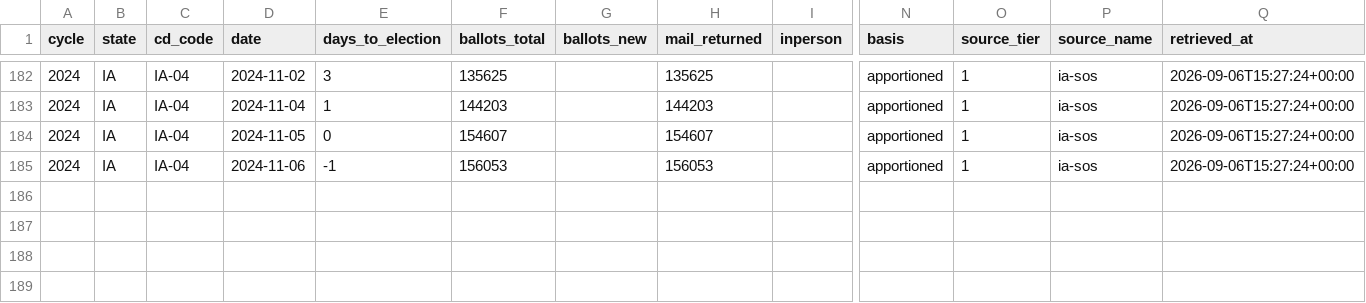
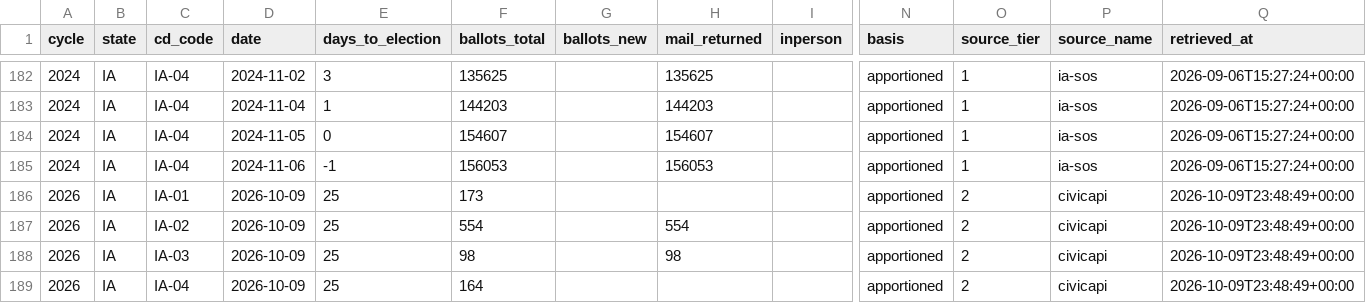
Before and after one commit to ElectIndex/26_early_vote, a CSV file: output/districts/ia.csv, drawn as a sheet; only a part is shown, gaps mark what is left out; rows hold the shown columns only; the diff names each change by its address in the sheet, - before the commit and + after, or states it on an @@ line.

```diff
--- a/output/districts/ia.csv
+++ b/output/districts/ia.csv
+row 186: 2026 | IA | IA-01 | 2026-10-09 | 25 | 173 |  |  |  | apportioned | 2 | civicapi | 2026-10-09T23:48:49+00:00
+row 187: 2026 | IA | IA-02 | 2026-10-09 | 25 | 554 |  | 554 |  | apportioned | 2 | civicapi | 2026-10-09T23:48:49+00:00
+row 188: 2026 | IA | IA-03 | 2026-10-09 | 25 | 98 |  | 98 |  | apportioned | 2 | civicapi | 2026-10-09T23:48:49+00:00
+row 189: 2026 | IA | IA-04 | 2026-10-09 | 25 | 164 |  |  |  | apportioned | 2 | civicapi | 2026-10-09T23:48:49+00:00
```
Also changed, not shown: output/counterfactual.csv, output/districts/me.csv, 15 other files.
